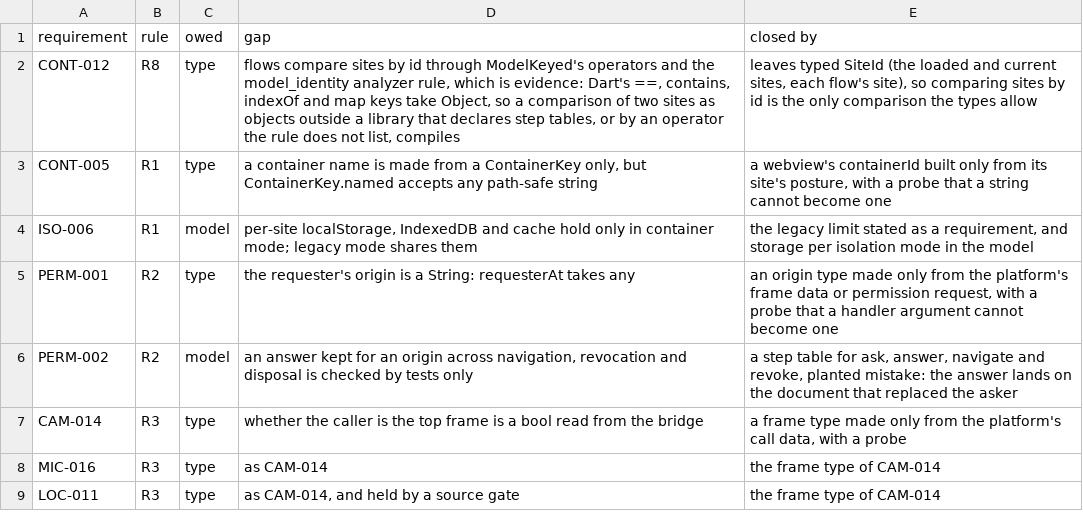
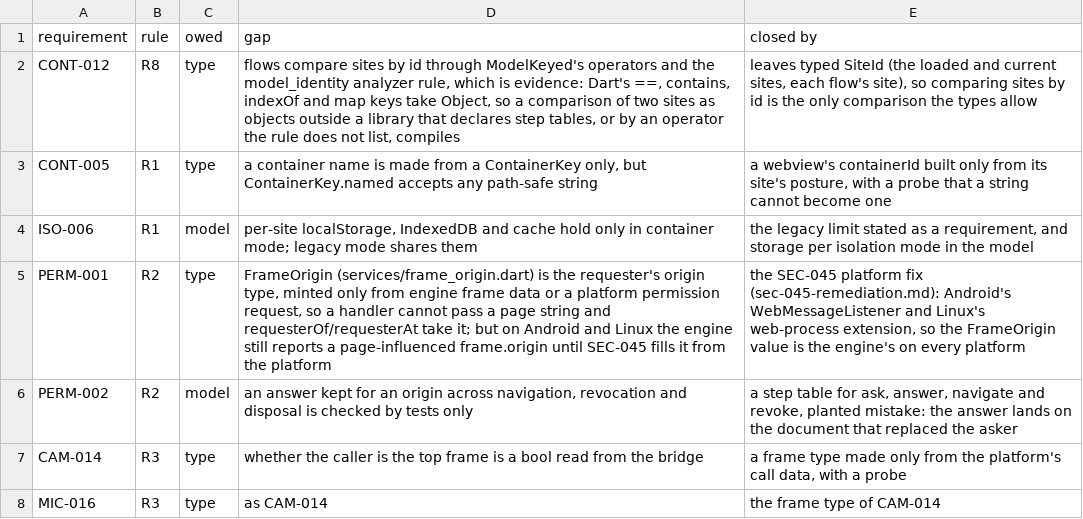
Before and after one commit to theoden8/webspace_app, a TSV file: docs/security/policy_debt.tsv, drawn as a sheet; only a part is shown; the shorter side is filled out with more unchanged rows.

Commit message:
Make the bridge requester's origin a type, not a string (PERM-001)
FrameOrigin is minted only from engine frame data or a platform permission request, so a bridge handler cannot pass a page-chosen origin: requesterOf/requesterAt take the type and it does not compile otherwise. Closes the app-side PERM-001/R2 debt (rung 6 prose lifted to a rung-1 type, locked by the page_bridge_authority gate). The Android/Linux platform-origin half stays SEC-045.

```diff
--- a/docs/security/policy_debt.tsv
+++ b/docs/security/policy_debt.tsv
@@ -4,3 +4,3 @@ CONT-005	R1	type	a container name is made from a ContainerKey only, but Containe
 ISO-006	R1	model	per-site localStorage, IndexedDB and cache hold only in container mode; legacy mode shares them	the legacy limit stated as a requirement, and storage per isolation mode in the model
-PERM-001	R2	type	the requester's origin is a String: requesterAt takes any	an origin type made only from the platform's frame data or permission request, with a probe that a handler argument cannot become one
+PERM-001	R2	type	FrameOrigin (services/frame_origin.dart) is the requester's origin type, minted only from engine frame data or a platform permission request, so a handler cannot pass a page string and requesterOf/requesterAt take it; but on Android and Linux the engine still reports a page-influenced frame.origin until SEC-045 fills it from the platform	the SEC-045 platform fix (sec-045-remediation.md): Android's WebMessageListener and Linux's web-process extension, so the FrameOrigin value is the engine's on every platform
 PERM-002	R2	model	an answer kept for an origin across navigation, revocation and disposal is checked by tests only	a step table for ask, answer, navigate and revoke, planted mistake: the answer lands on the document that replaced the asker
```
Also changed, not shown: 6 other files.
